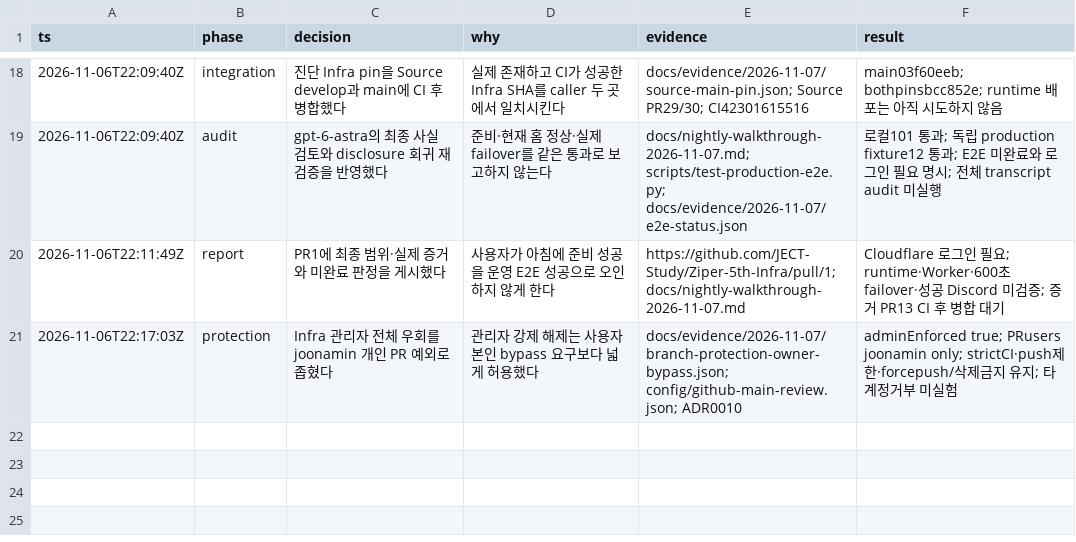
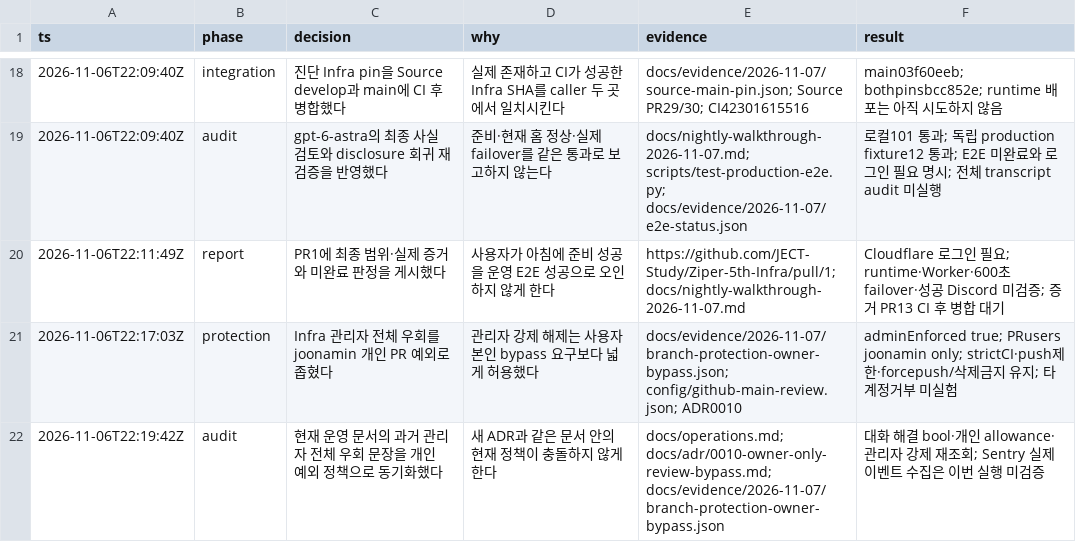
Before and after one commit to JECT-Study/Ziper-5th-Infra, a TSV file: docs/evidence/2026-11-07/decisions.tsv, drawn as a sheet; only a part is shown, gaps mark what is left out.

Commit message:
Align current protection guidance with the individual allowance

```diff
--- a/docs/evidence/2026-11-07/decisions.tsv
+++ b/docs/evidence/2026-11-07/decisions.tsv
@@ -21 +21,2 @@ ts	phase	decision	why	evidence	result
 2026-11-06T22:17:03Z	protection	Infra 관리자 전체 우회를 joonamin 개인 PR 예외로 좁혔다	관리자 강제 해제는 사용자 본인 bypass 요구보다 넓게 허용했다	docs/evidence/2026-11-07/branch-protection-owner-bypass.json; config/github-main-review.json; ADR0010	adminEnforced true; PRusers joonamin only; strictCI·push제한·forcepush/삭제금지 유지; 타계정거부 미실험
+2026-11-06T22:19:42Z	audit	현재 운영 문서의 과거 관리자 전체 우회 문장을 개인 예외 정책으로 동기화했다	새 ADR과 같은 문서 안의 현재 정책이 충돌하지 않게 한다	docs/operations.md; docs/adr/0010-owner-only-review-bypass.md; docs/evidence/2026-11-07/branch-protection-owner-bypass.json	대화 해결 bool·개인 allowance·관리자 강제 재조회; Sentry 실제 이벤트 수집은 이번 실행 미검증
```
Also changed, not shown: 3 other files.
